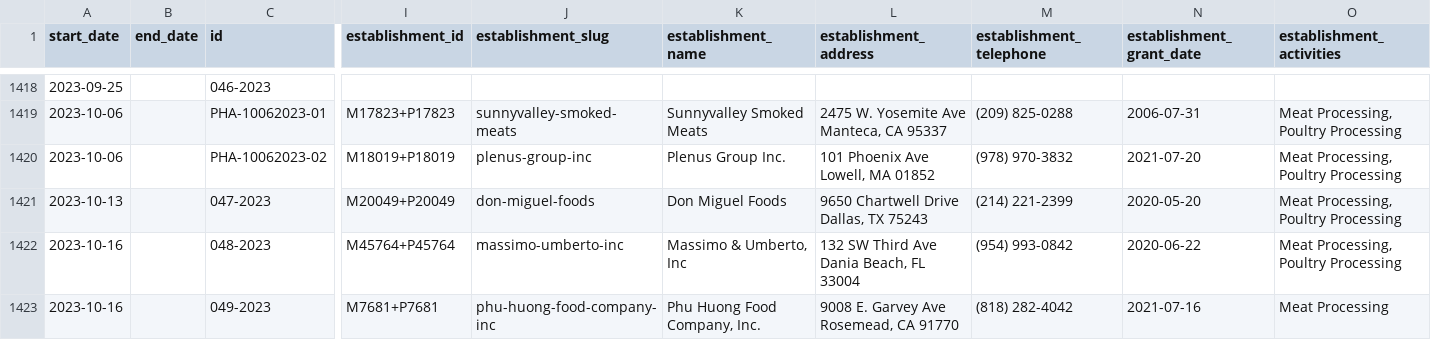
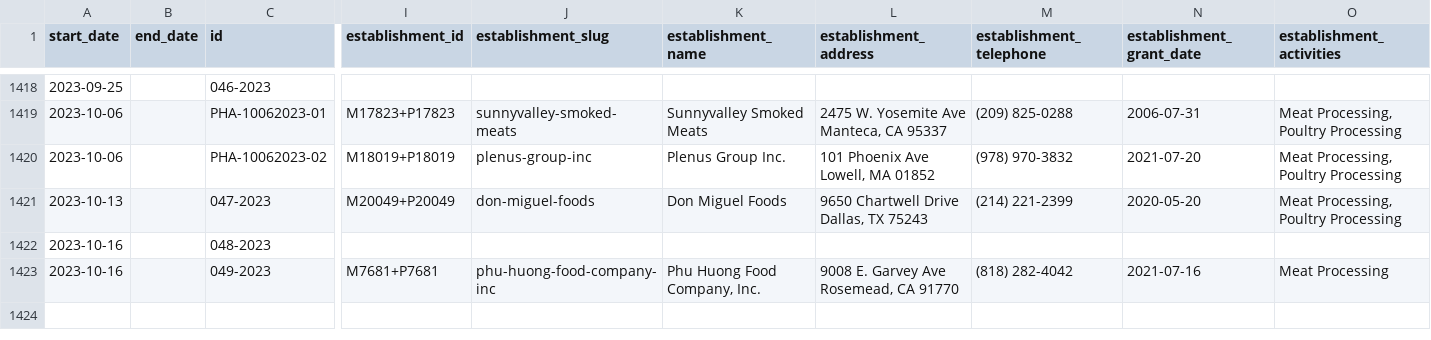
Before and after one commit to harrisj/food-recalls-actions, a CSV file: usda/recalls.csv, drawn as a sheet; only a part is shown, gaps mark what is left out; the diff names each change by its address in the sheet, - before the commit and + after, or states it on an @@ line.

```diff
--- a/usda/recalls.csv
+++ b/usda/recalls.csv
-I1422 (establishment_id): M45764+P45764
+I1422 (establishment_id): (empty)
-J1422 (establishment_slug): massimo-umberto-inc
+J1422 (establishment_slug): (empty)
-K1422 (establishment_name): Massimo & Umberto, Inc
+K1422 (establishment_name): (empty)
-L1422 (establishment_address): 132 SW Third Ave Dania Beach, FL 33004
+L1422 (establishment_address): (empty)
-M1422 (establishment_telephone): (954) 993-0842
+M1422 (establishment_telephone): (empty)
-N1422 (establishment_grant_date): 2020-06-22
+N1422 (establishment_grant_date): (empty)
-O1422 (establishment_activities): Meat Processing, Poultry Processing
+O1422 (establishment_activities): (empty)
```
Also changed, not shown: 3 other files.
